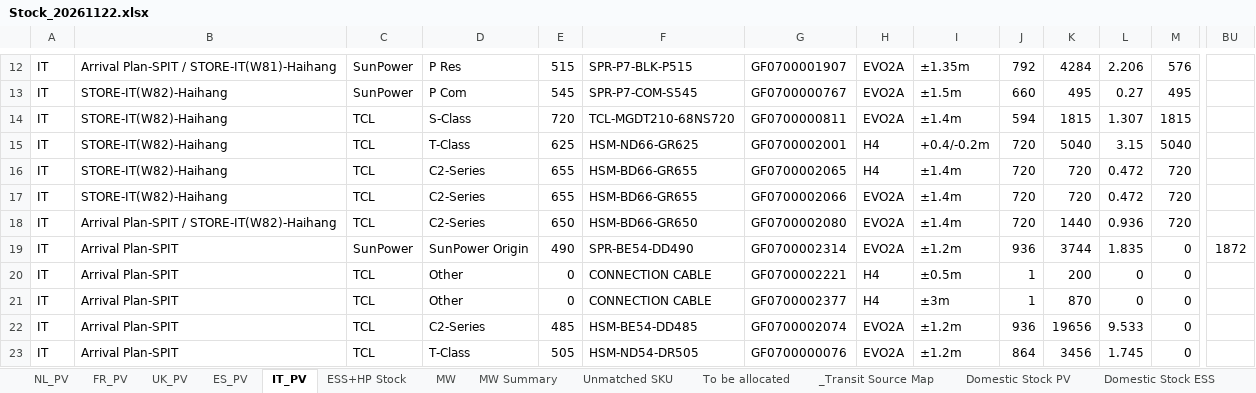
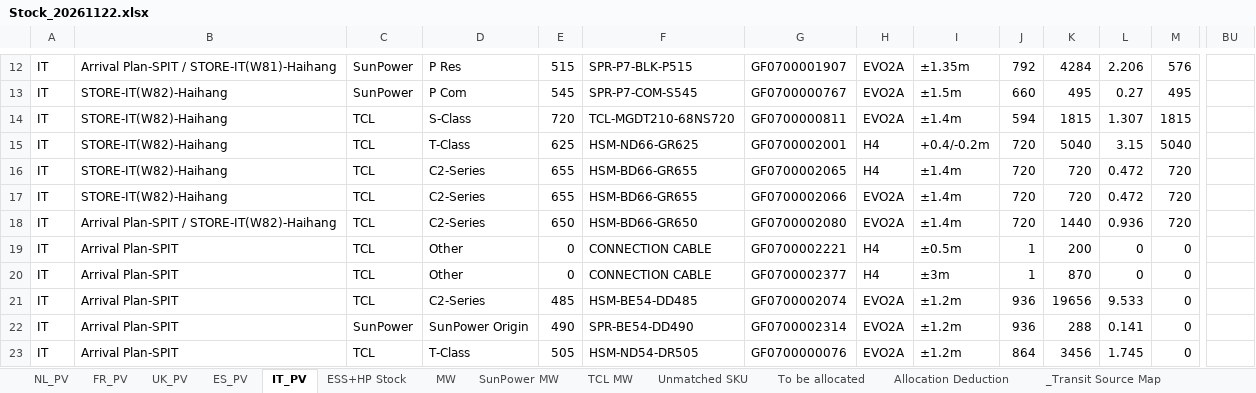
Before and after one commit to hantsuii/EUPV2026, an Excel workbook: Stcok History/Stock_20261122.xlsx, sheet IT_PV, drawn as a sheet; only a part is shown, gaps mark what is left out; values as stored, in another font and other column widths than the file's, no borders; removed rows and columns are numbered as before the commit, all else as after; rows hold the shown columns only; the diff names each change by its address in the sheet, - before the commit and + after, or states it on an @@ line.

```diff
--- a/Stcok History/Stock_20261122.xlsx (sheet IT_PV)
+++ b/Stcok History/Stock_20261122.xlsx (sheet IT_PV)
-sheet tab: MW Summary
+sheet tab: SunPower MW
+sheet tab: TCL MW
+sheet tab: Allocation Deduction
-row 19: IT | Arrival Plan-SPIT | SunPower | SunPower Origin | 490 | SPR-BE54-DD490 | GF0700002314 | EVO2A | ±1.2m | 936 | 3744 | 1.835 | 0 | 1872
+row 22: IT | Arrival Plan-SPIT | SunPower | SunPower Origin | 490 | SPR-BE54-DD490 | GF0700002314 | EVO2A | ±1.2m | 936 | 288 | 0.141 | 0
```
Also changed, not shown: sheet MW, sheet Unmatched SKU, sheet FR_PV, sheet NL_PV, sheet ESS+HP Stock, sheet UK_PV, 1 more sheet.
